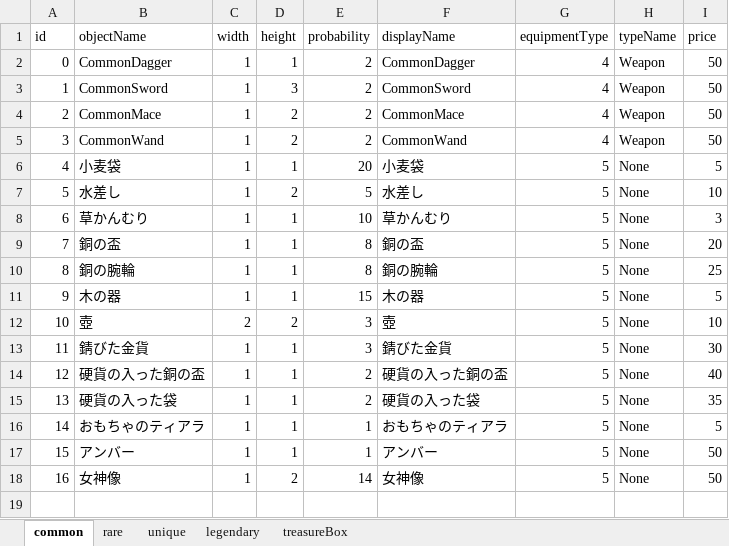
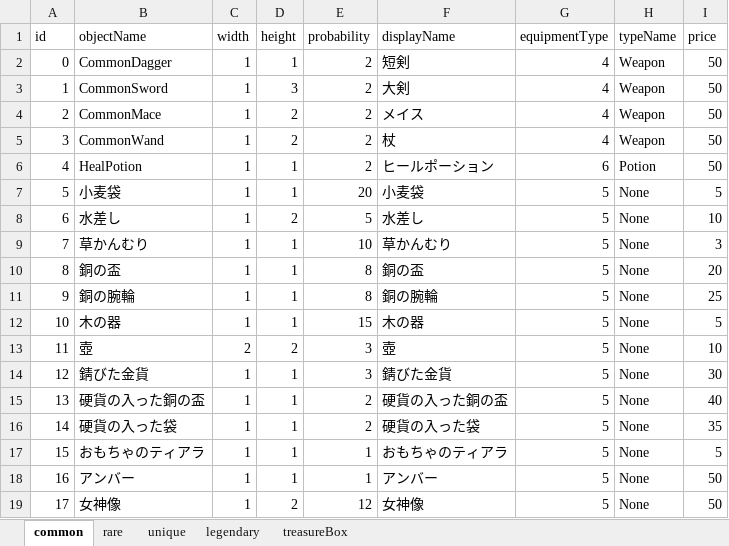
Before and after one commit to IdaKyosuke/Game_Team, an Excel workbook: FPS_Test/Assets/Excel/ExcelData.xlsx, sheet common, drawn as a sheet; values as stored, in another font and other column widths than the file's, no borders; addresses are those after the commit; the diff names each change by its address in the sheet, - before the commit and + after, or states it on an @@ line.

```diff
--- a/FPS_Test/Assets/Excel/ExcelData.xlsx (sheet common)
+++ b/FPS_Test/Assets/Excel/ExcelData.xlsx (sheet common)
-F2 (displayName): CommonDagger
+F2 (displayName): 短剣
-F3 (displayName): CommonSword
+F3 (displayName): 大剣
-F4 (displayName): CommonMace
+F4 (displayName): メイス
-F5 (displayName): CommonWand
+F5 (displayName): 杖
+row 6: 4 | HealPotion | 1 | 1 | 2 | ヒールポーション | 6 | Potion | 50
@@ column A (id) renumbered from row 7 down @@
-E19 (probability): 14
+E19 (probability): 12
```
Also changed, not shown: sheet rare, sheet legendary, sheet unique, formulas that keep their value, 42 other files.
